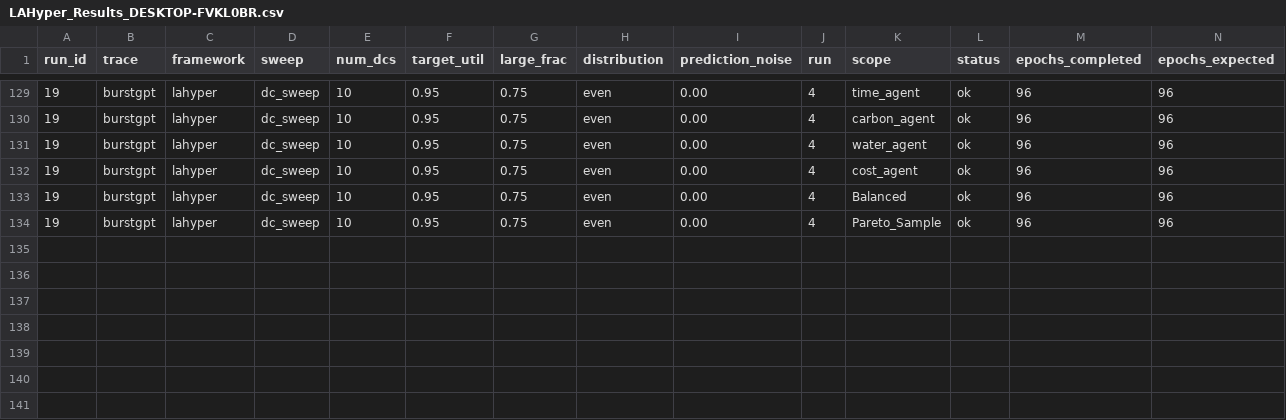
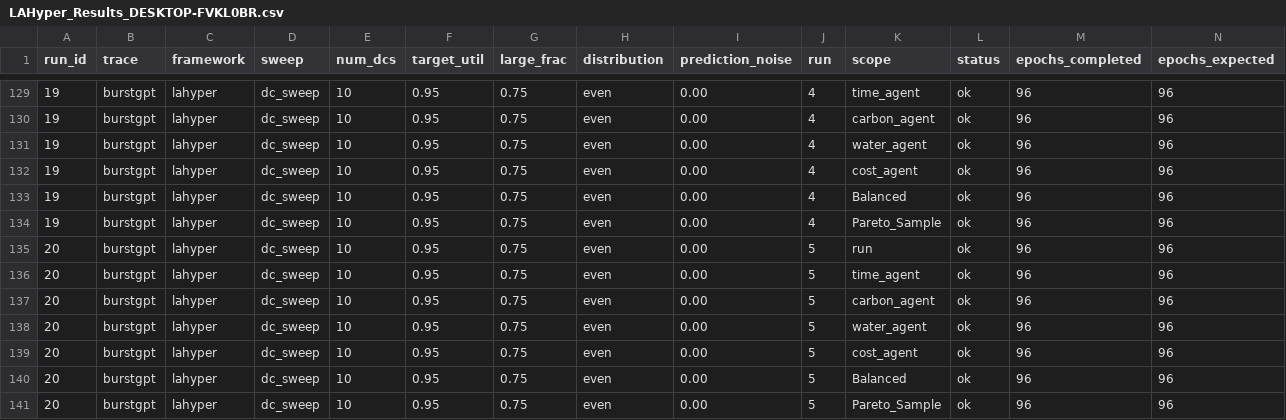
Before and after one commit to hmoore01/LLMScheduling, a CSV file: ipdps/experiment_results/LAHyper_Results_DESKTOP-FVKL0BR.csv, drawn as a sheet; only a part is shown, gaps mark what is left out; rows hold the shown columns only; the diff names each change by its address in the sheet, - before the commit and + after, or states it on an @@ line.

Commit message:
results[DESKTOP-FVKL0BR]: 2026-06-20 01:08:02

```diff
--- a/ipdps/experiment_results/LAHyper_Results_DESKTOP-FVKL0BR.csv
+++ b/ipdps/experiment_results/LAHyper_Results_DESKTOP-FVKL0BR.csv
+row 135: 20 | burstgpt | lahyper | dc_sweep | 10 | 0.95 | 0.75 | even | 0.00 | 5 | run | ok | 96 | 96
+row 136: 20 | burstgpt | lahyper | dc_sweep | 10 | 0.95 | 0.75 | even | 0.00 | 5 | time_agent | ok | 96 | 96
+row 137: 20 | burstgpt | lahyper | dc_sweep | 10 | 0.95 | 0.75 | even | 0.00 | 5 | carbon_agent | ok | 96 | 96
+row 138: 20 | burstgpt | lahyper | dc_sweep | 10 | 0.95 | 0.75 | even | 0.00 | 5 | water_agent | ok | 96 | 96
+row 139: 20 | burstgpt | lahyper | dc_sweep | 10 | 0.95 | 0.75 | even | 0.00 | 5 | cost_agent | ok | 96 | 96
+row 140: 20 | burstgpt | lahyper | dc_sweep | 10 | 0.95 | 0.75 | even | 0.00 | 5 | Balanced | ok | 96 | 96
+row 141: 20 | burstgpt | lahyper | dc_sweep | 10 | 0.95 | 0.75 | even | 0.00 | 5 | Pareto_Sample | ok | 96 | 96
```
